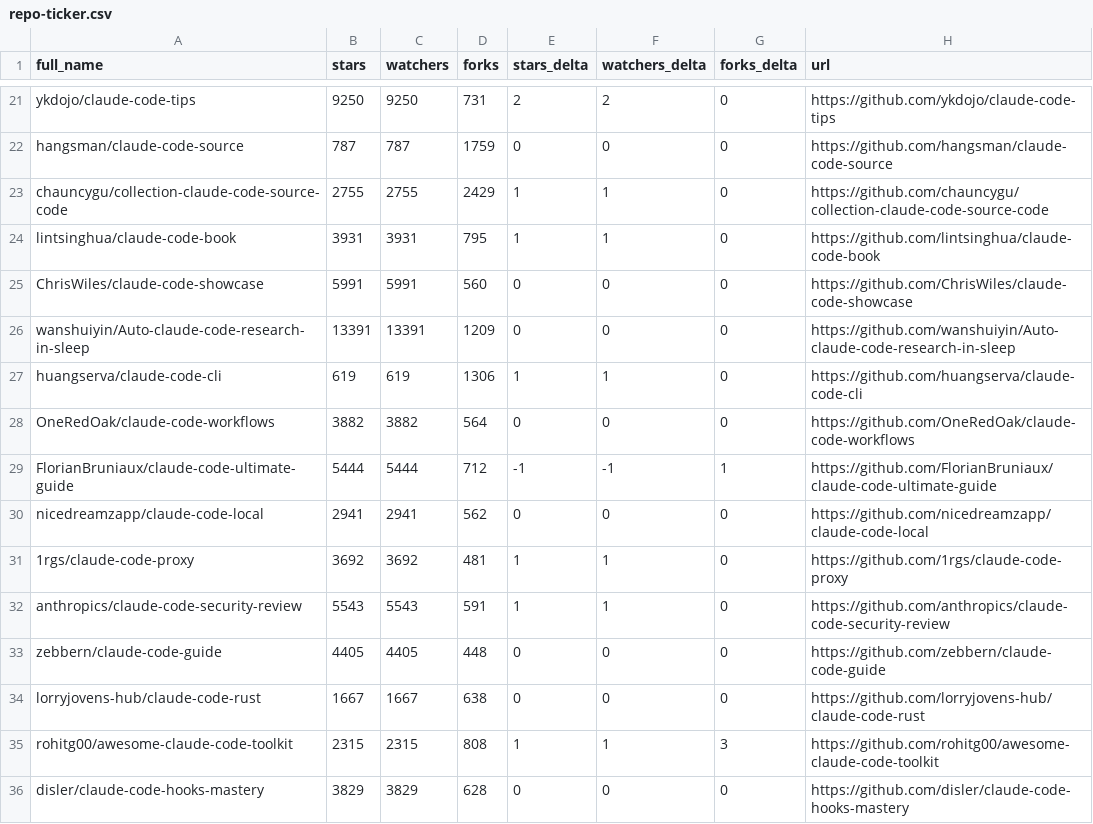
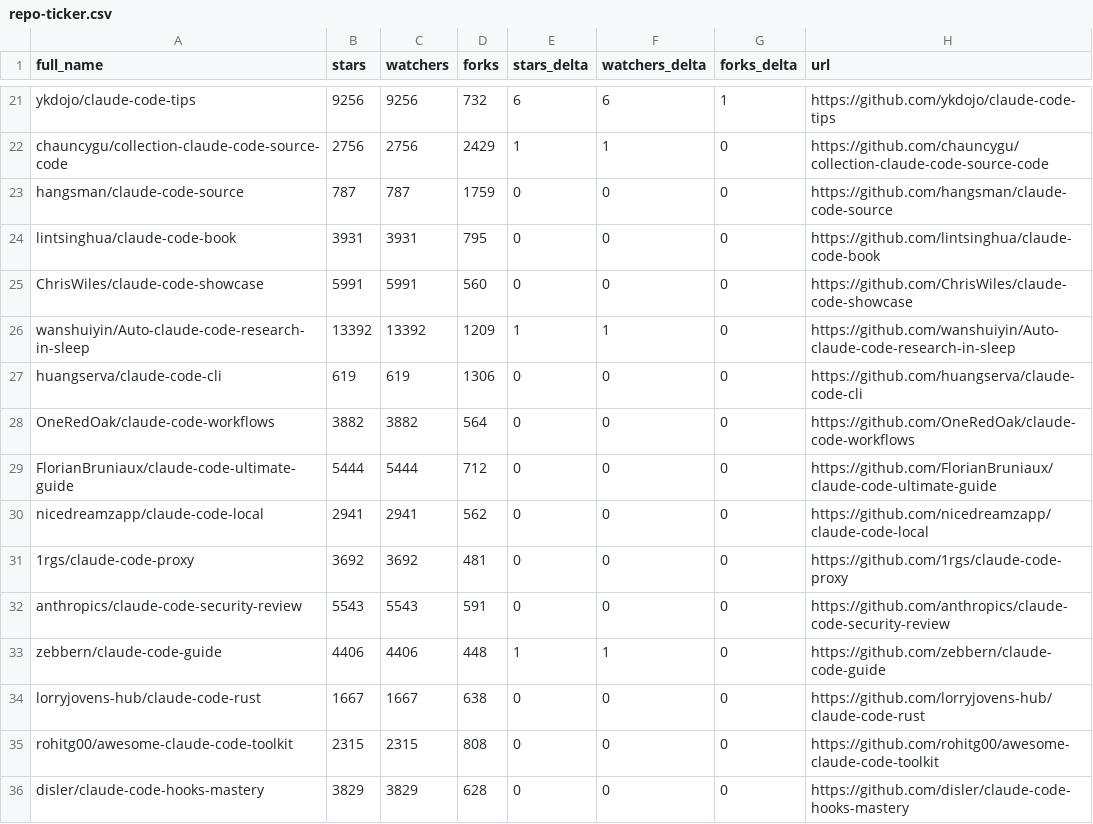
Before and after one commit to binbinao/my-awesome-claude-code, a CSV file: data/repo-ticker.csv, drawn as a sheet; only a part is shown, gaps mark what is left out; removed rows and columns are numbered as before the commit, all else as after; the diff covers the shown part only; the diff names each change by its address in the sheet, - before the commit and + after, or states it on an @@ line.

```diff
--- a/data/repo-ticker.csv
+++ b/data/repo-ticker.csv
-B21 (stars): 9250
+B21 (stars): 9256
-C21 (watchers): 9250
+C21 (watchers): 9256
-D21 (forks): 731
+D21 (forks): 732
-E21 (stars_delta): 2
+E21 (stars_delta): 6
-F21 (watchers_delta): 2
+F21 (watchers_delta): 6
-G21 (forks_delta): 0
+G21 (forks_delta): 1
+row 22: chauncygu/collection-claude-code-source-code | 2756 | 2756 | 2429 | 1 | 1 | 0 | https://github.com/chauncygu/collection-claude-code-source-code
-row 23: chauncygu/collection-claude-code-source-code | 2755 | 2755 | 2429 | 1 | 1 | 0 | https://github.com/chauncygu/collection-claude-code-source-code
-E24 (stars_delta): 1
+E24 (stars_delta): 0
-F24 (watchers_delta): 1
+F24 (watchers_delta): 0
-B26 (stars): 13391
+B26 (stars): 13392
-C26 (watchers): 13391
+C26 (watchers): 13392
-E26 (stars_delta): 0
+E26 (stars_delta): 1
-F26 (watchers_delta): 0
+F26 (watchers_delta): 1
-E27 (stars_delta): 1
+E27 (stars_delta): 0
-F27 (watchers_delta): 1
+F27 (watchers_delta): 0
-E29 (stars_delta): -1
+E29 (stars_delta): 0
-F29 (watchers_delta): -1
+F29 (watchers_delta): 0
-G29 (forks_delta): 1
+G29 (forks_delta): 0
-E31:E32 (stars_delta): 1
+E31:E32 (stars_delta): 0
-F31:F32 (watchers_delta): 1
+F31:F32 (watchers_delta): 0
-B33 (stars): 4405
+B33 (stars): 4406
-C33 (watchers): 4405
+C33 (watchers): 4406
-E33 (stars_delta): 0
+E33 (stars_delta): 1
-F33 (watchers_delta): 0
+F33 (watchers_delta): 1
-E35 (stars_delta): 1
+E35 (stars_delta): 0
-F35 (watchers_delta): 1
+F35 (watchers_delta): 0
-G35 (forks_delta): 3
+G35 (forks_delta): 0
```
Also changed, not shown: 3 added rows, 3 removed rows, 1 moved row and 106 edited cells elsewhere in this file, 4 other files.
